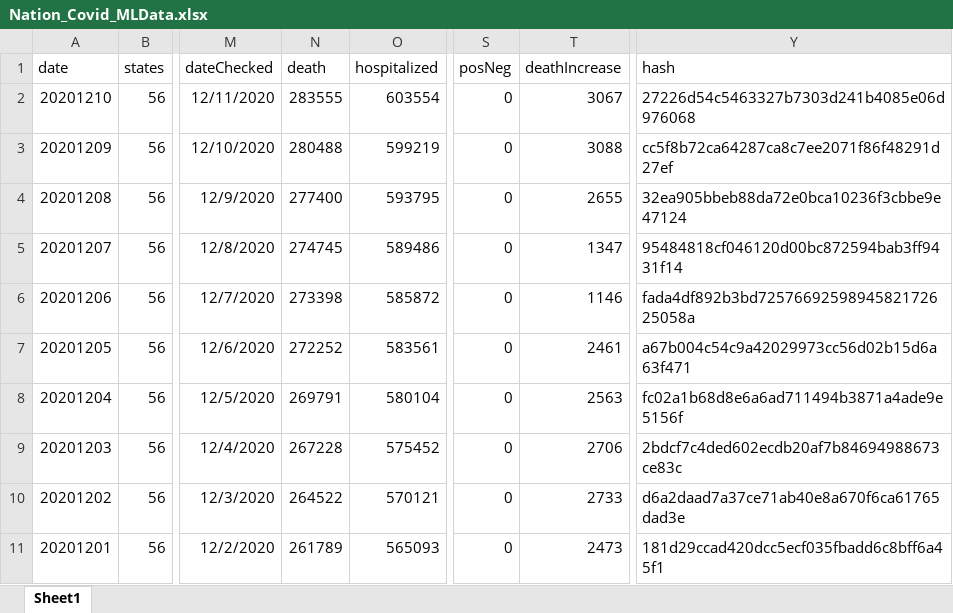
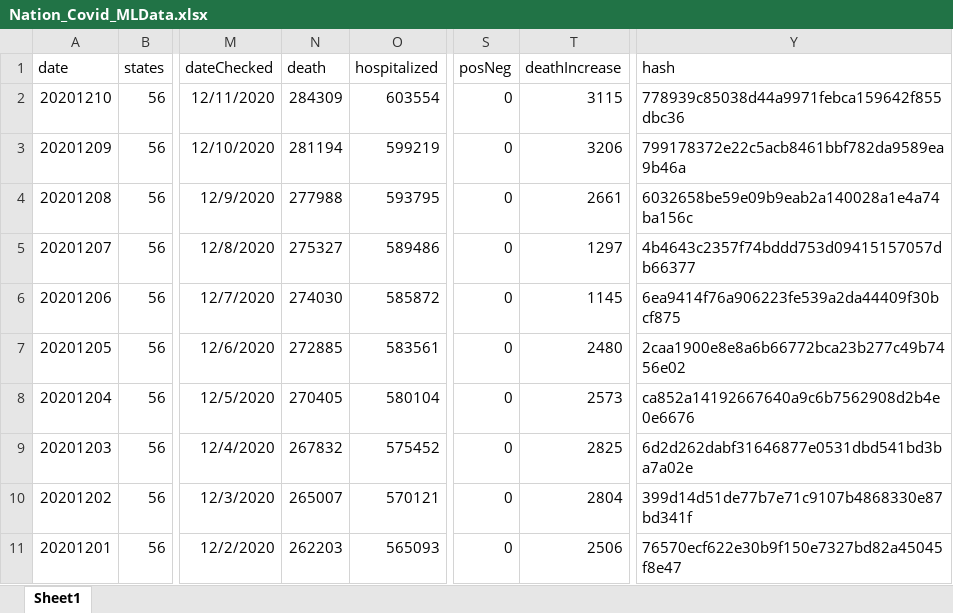
Before and after one commit to 201019-UiPath/TeamPi-Project2, an Excel workbook: RoboticEnterpriseFramework/Data/Output/Nation_Covid_MLData.xlsx, sheet Sheet1, drawn as a sheet; only a part is shown, gaps mark what is left out; values as stored, in another font and other column widths than the file's, no borders; the diff covers the shown part only; the diff names each change by its address in the sheet, - before the commit and + after, or states it on an @@ line.

```diff
--- a/RoboticEnterpriseFramework/Data/Output/Nation_Covid_MLData.xlsx (sheet Sheet1)
+++ b/RoboticEnterpriseFramework/Data/Output/Nation_Covid_MLData.xlsx (sheet Sheet1)
-N2 (death): 283555
+N2 (death): 284309
-T2 (deathIncrease): 3067
+T2 (deathIncrease): 3115
-Y2 (hash): 27226d54c5463327b7303d241b4085e06d976068
+Y2 (hash): 778939c85038d44a9971febca159642f855dbc36
-N3 (death): 280488
+N3 (death): 281194
-T3 (deathIncrease): 3088
+T3 (deathIncrease): 3206
-Y3 (hash): cc5f8b72ca64287ca8c7ee2071f86f48291d27ef
+Y3 (hash): 799178372e22c5acb8461bbf782da9589ea9b46a
-N4 (death): 277400
+N4 (death): 277988
-T4 (deathIncrease): 2655
+T4 (deathIncrease): 2661
-Y4 (hash): 32ea905bbeb88da72e0bca10236f3cbbe9e47124
+Y4 (hash): 6032658be59e09b9eab2a140028a1e4a74ba156c
-N5 (death): 274745
+N5 (death): 275327
-T5 (deathIncrease): 1347
+T5 (deathIncrease): 1297
-Y5 (hash): 95484818cf046120d00bc872594bab3ff9431f14
+Y5 (hash): 4b4643c2357f74bddd753d09415157057db66377
-N6 (death): 273398
+N6 (death): 274030
-T6 (deathIncrease): 1146
+T6 (deathIncrease): 1145
-Y6 (hash): fada4df892b3bd7257669259894582172625058a
+Y6 (hash): 6ea9414f76a906223fe539a2da44409f30bcf875
-N7 (death): 272252
+N7 (death): 272885
-T7 (deathIncrease): 2461
+T7 (deathIncrease): 2480
-Y7 (hash): a67b004c54c9a42029973cc56d02b15d6a63f471
+Y7 (hash): 2caa1900e8e8a6b66772bca23b277c49b7456e02
-N8 (death): 269791
+N8 (death): 270405
-T8 (deathIncrease): 2563
+T8 (deathIncrease): 2573
-Y8 (hash): fc02a1b68d8e6a6ad711494b3871a4ade9e5156f
+Y8 (hash): ca852a14192667640a9c6b7562908d2b4e0e6676
-N9 (death): 267228
+N9 (death): 267832
-T9 (deathIncrease): 2706
+T9 (deathIncrease): 2825
-Y9 (hash): 2bdcf7c4ded602ecdb20af7b84694988673ce83c
+Y9 (hash): 6d2d262dabf31646877e0531dbd541bd3ba7a02e
-N10 (death): 264522
+N10 (death): 265007
-T10 (deathIncrease): 2733
+T10 (deathIncrease): 2804
-Y10 (hash): d6a2daad7a37ce71ab40e8a670f6ca61765dad3e
+Y10 (hash): 399d14d51de77b7e71c9107b4868330e87bd341f
-N11 (death): 261789
+N11 (death): 262203
-T11 (deathIncrease): 2473
+T11 (deathIncrease): 2506
-Y11 (hash): 181d29ccad420dcc5ecf035fbadd6c8bff6a45f1
+Y11 (hash): 76570ecf622e30b9f150e7327bd82a45045f8e47
```
Also changed, not shown: 581 edited cells elsewhere in this sheet, RoboticEnterpriseFramework/Data/Output/State_Covid_MLData.xlsx, 10 other files.
